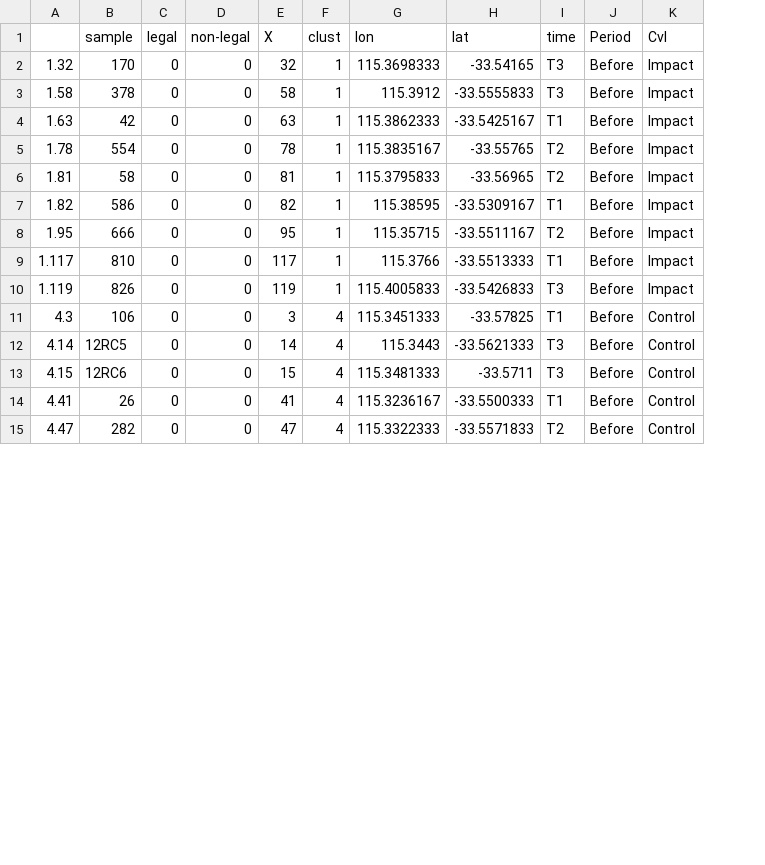
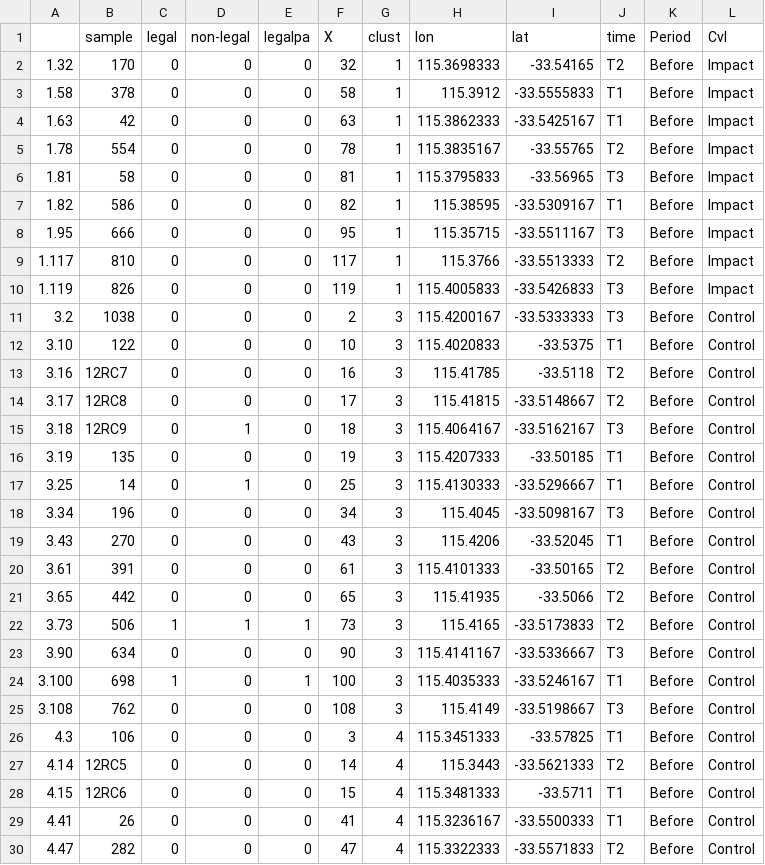
Before and after one commit to UWA-Marine-Ecology-Group-projects/Power-Analysis, a CSV file: Fish_PowA/data/tidy/stereo-BRUVs-Legal sized Pink snapper-NPZ_epower.csv, drawn as a sheet; only a part is shown; addresses are those after the commit; the diff covers the shown part only; the diff names each change by its address in the sheet, - before the commit and + after, or states it on an @@ line.

```diff
--- a/Fish_PowA/data/tidy/stereo-BRUVs-Legal sized Pink snapper-NPZ_epower.csv
+++ b/Fish_PowA/data/tidy/stereo-BRUVs-Legal sized Pink snapper-NPZ_epower.csv
+column E (legalpa), rows 2-10: all 0; rows 26-30: all 0
-J2 (time): T3
+J2 (time): T2
-J3 (time): T3
+J3 (time): T1
-J6 (time): T2
+J6 (time): T3
-J8 (time): T2
+J8 (time): T3
-J9 (time): T1
+J9 (time): T2
+row 11: 3.2 | 1038 | 0 | 0 | 0 | 2 | 3 | 115.4200167 | -33.5333333 | T3 | Before | Control
+row 12: 3.10 | 122 | 0 | 0 | 0 | 10 | 3 | 115.4020833 | -33.5375 | T1 | Before | Control
+row 13: 3.16 | 12RC7 | 0 | 0 | 0 | 16 | 3 | 115.41785 | -33.5118 | T2 | Before | Control
+row 14: 3.17 | 12RC8 | 0 | 0 | 0 | 17 | 3 | 115.41815 | -33.5148667 | T2 | Before | Control
+row 15: 3.18 | 12RC9 | 0 | 1 | 0 | 18 | 3 | 115.4064167 | -33.5162167 | T3 | Before | Control
+row 16: 3.19 | 135 | 0 | 0 | 0 | 19 | 3 | 115.4207333 | -33.50185 | T1 | Before | Control
+row 17: 3.25 | 14 | 0 | 1 | 0 | 25 | 3 | 115.4130333 | -33.5296667 | T1 | Before | Control
+row 18: 3.34 | 196 | 0 | 0 | 0 | 34 | 3 | 115.4045 | -33.5098167 | T3 | Before | Control
+row 19: 3.43 | 270 | 0 | 0 | 0 | 43 | 3 | 115.4206 | -33.52045 | T1 | Before | Control
+row 20: 3.61 | 391 | 0 | 0 | 0 | 61 | 3 | 115.4101333 | -33.50165 | T2 | Before | Control
+row 21: 3.65 | 442 | 0 | 0 | 0 | 65 | 3 | 115.41935 | -33.5066 | T2 | Before | Control
+row 22: 3.73 | 506 | 1 | 1 | 1 | 73 | 3 | 115.4165 | -33.5173833 | T2 | Before | Control
+row 23: 3.90 | 634 | 0 | 0 | 0 | 90 | 3 | 115.4141167 | -33.5336667 | T3 | Before | Control
+row 24: 3.100 | 698 | 1 | 0 | 1 | 100 | 3 | 115.4035333 | -33.5246167 | T1 | Before | Control
+row 25: 3.108 | 762 | 0 | 0 | 0 | 108 | 3 | 115.4149 | -33.5198667 | T3 | Before | Control
-J27 (time): T3
+J27 (time): T2
-J28 (time): T3
+J28 (time): T1
```
Also changed, not shown: 6 edited cells elsewhere in this file, Fish_PowA/data/tidy/stereo-BRUVs-Legal sized Pink snapper-HPZ_epower.csv, 5 other files.
